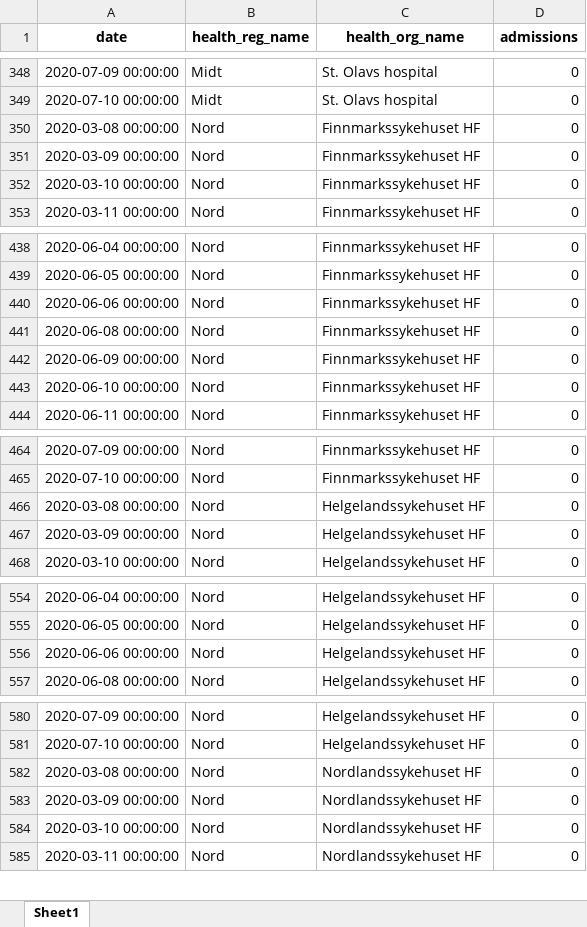
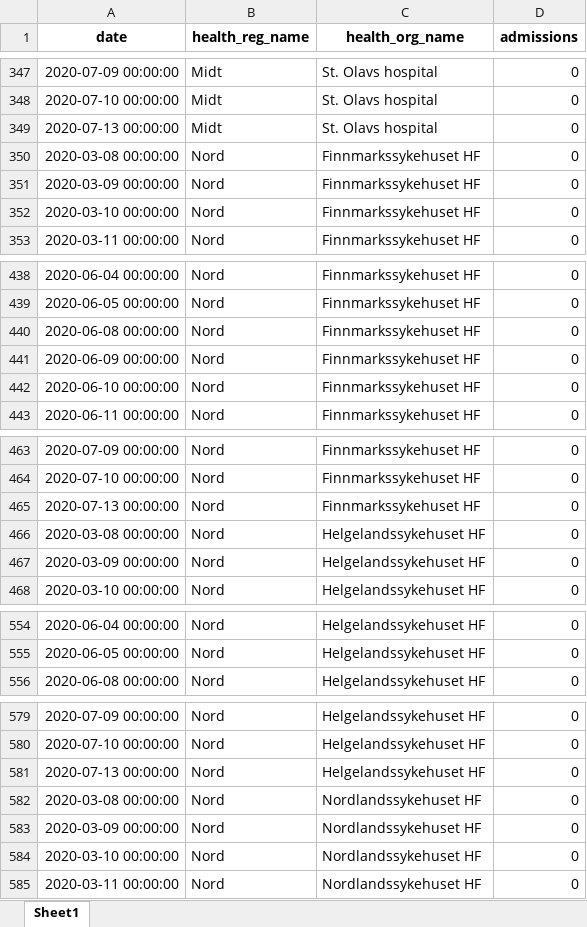
Before and after one commit to frefrik/covid19-nor-admissions, an Excel workbook: data/admissions_org.xlsx, sheet Sheet1, drawn as a sheet; only a part is shown, gaps mark what is left out; values as stored, in another font and other column widths than the file's, no borders; removed rows and columns are numbered as before the commit, all else as after; the diff covers the shown part only; the diff names each change by its address in the sheet, - before the commit and + after, or states it on an @@ line.

```diff
--- a/data/admissions_org.xlsx (sheet Sheet1)
+++ b/data/admissions_org.xlsx (sheet Sheet1)
+row 349: 2020-07-13 00:00:00 | Midt | St. Olavs hospital | 0
-row 440: 2020-06-06 00:00:00 | Nord | Finnmarkssykehuset HF | 0
+row 465: 2020-07-13 00:00:00 | Nord | Finnmarkssykehuset HF | 0
-row 556: 2020-06-06 00:00:00 | Nord | Helgelandssykehuset HF | 0
+row 581: 2020-07-13 00:00:00 | Nord | Helgelandssykehuset HF | 0
```
Also changed, not shown: 17 added rows and 18 removed rows elsewhere in this sheet, data/admissions_nat.xlsx, data/admissions_reg.xlsx, 3 other files.
